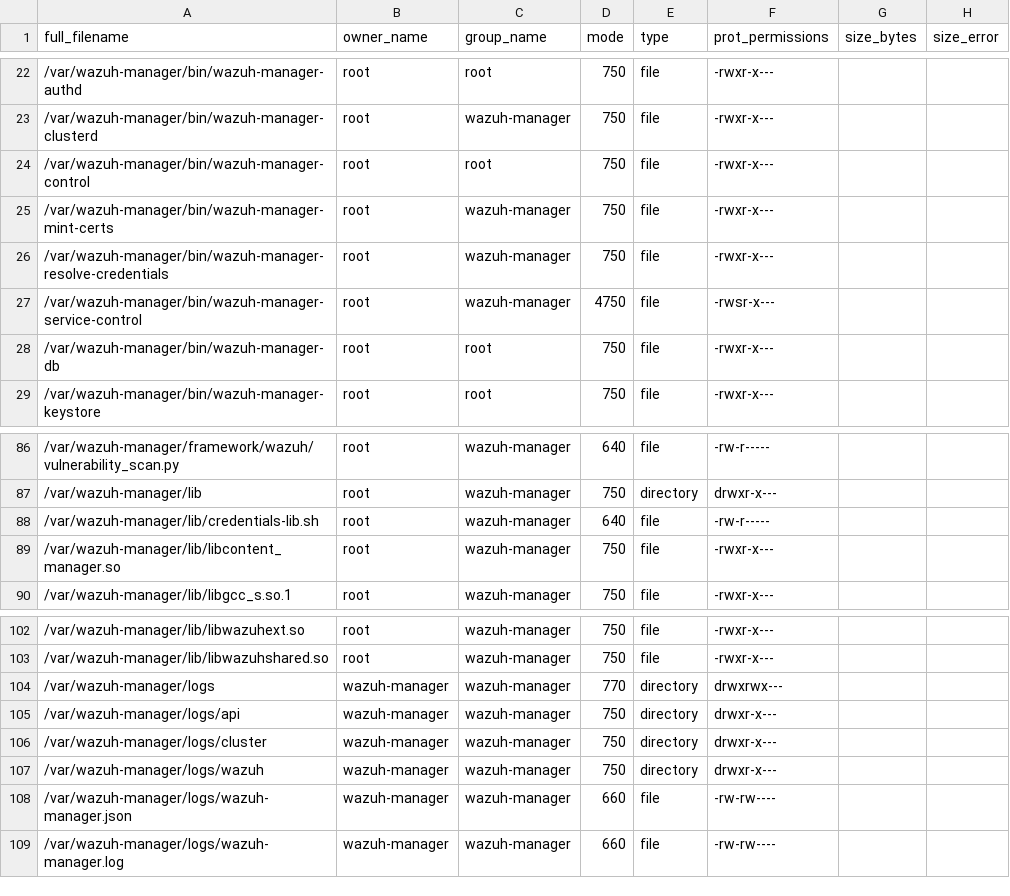
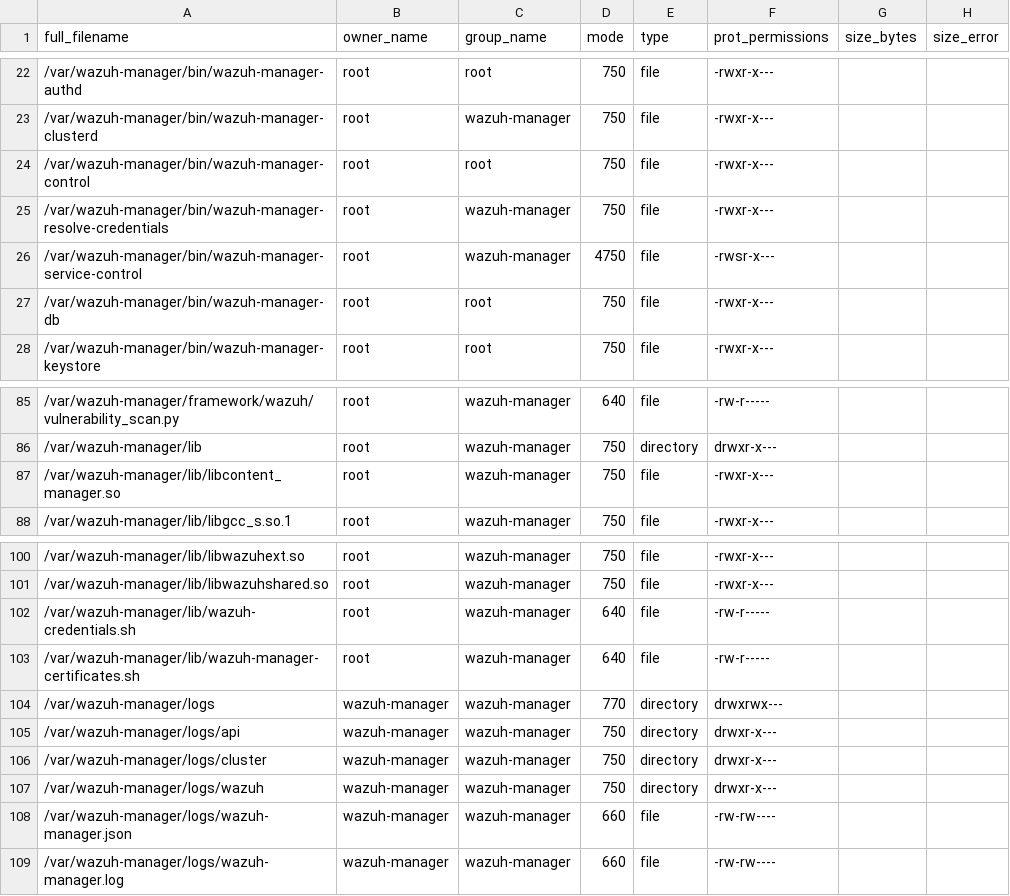
Before and after one commit to wazuh/wazuh, a CSV file: .github/actions/check_files/manager_base.csv, drawn as a sheet; only a part is shown, gaps mark what is left out.

Commit message:
feat: use common scripts for credentials resolution

```diff
--- a/.github/actions/check_files/manager_base.csv
+++ b/.github/actions/check_files/manager_base.csv
@@ -24,3 +24,2 @@ full_filename,owner_name,group_name,mode,type,prot_permissions,size_bytes,size_e
 /var/wazuh-manager/bin/wazuh-manager-control,root,root,750,file,-rwxr-x---,,
-/var/wazuh-manager/bin/wazuh-manager-mint-certs,root,wazuh-manager,750,file,-rwxr-x---,,
 /var/wazuh-manager/bin/wazuh-manager-resolve-credentials,root,wazuh-manager,750,file,-rwxr-x---,,
@@ -87,3 +86,2 @@ full_filename,owner_name,group_name,mode,type,prot_permissions,size_bytes,size_e
 /var/wazuh-manager/lib,root,wazuh-manager,750,directory,drwxr-x---,,
-/var/wazuh-manager/lib/credentials-lib.sh,root,wazuh-manager,640,file,-rw-r-----,,
 /var/wazuh-manager/lib/libcontent_manager.so,root,wazuh-manager,750,file,-rwxr-x---,,
@@ -103,2 +101,4 @@ full_filename,owner_name,group_name,mode,type,prot_permissions,size_bytes,size_e
 /var/wazuh-manager/lib/libwazuhshared.so,root,wazuh-manager,750,file,-rwxr-x---,,
+/var/wazuh-manager/lib/wazuh-credentials.sh,root,wazuh-manager,640,file,-rw-r-----,,
+/var/wazuh-manager/lib/wazuh-manager-certificates.sh,root,wazuh-manager,640,file,-rw-r-----,,
 /var/wazuh-manager/logs,wazuh-manager,wazuh-manager,770,directory,drwxrwx---,,
```
Also changed, not shown: 23 other files.
